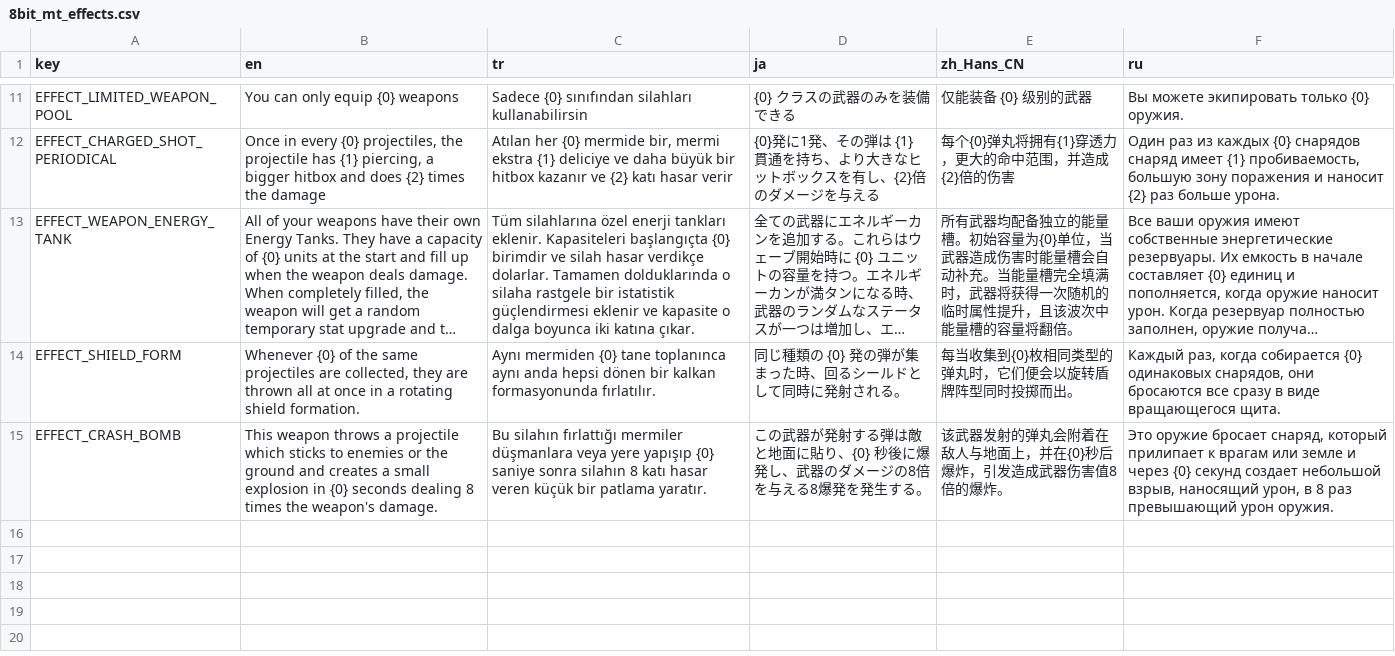
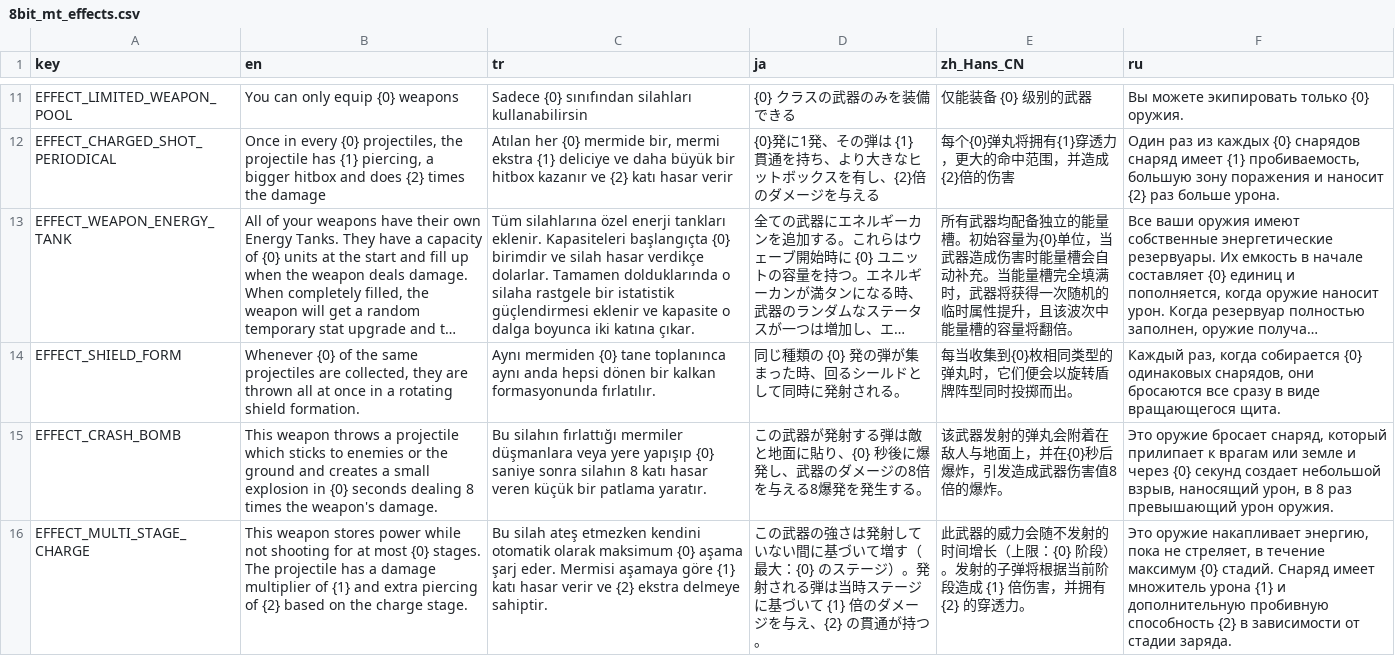
Before and after one commit to DoubleCyclone/Brotato-Mod, a CSV file: translations/8bit_mt_effects.csv, drawn as a sheet; only a part is shown, gaps mark what is left out; long unchanged cells end in …; the diff names each change by its address in the sheet, - before the commit and + after, or states it on an @@ line.

Commit message:
effect coded, translations added

```diff
--- a/translations/8bit_mt_effects.csv
+++ b/translations/8bit_mt_effects.csv
+row 16: EFFECT_MULTI_STAGE_CHARGE | This weapon stores power while not shooting for at most {0} stages. The projectile has a damage multiplier of {1} and extra piercing of {2} based on the charge stage. | Bu silah ateş etmezken kendini otomatik olarak maksimum {0} aşama şarj eder. Mermisi aşamaya göre {1} katı hasar verir ve {2} ekstra delmeye sahiptir. | この武器の強さは発射していない間に基づいて増す（最大：{0} のステージ）。発射される弾は当時ステージに基づいて {1} 倍のダメージを与え、{2} の貫通が持つ。 | 此武器的威力会随不发射的时间增长（上限：{0} 阶段）。发射的子弹将根据当前阶段造成 {1} 倍伤害，并拥有 {2} 的穿透力。 | Это оружие накапливает энергию, пока не стреляет, в течение максимум {0} стадий. Снаряд имеет множитель урона {1} и дополнительную пробивную способность {2} в зависимости от стадии заряда.
```
Also changed, not shown: translations/8bit_mt_weapons.csv, 6 other files.
